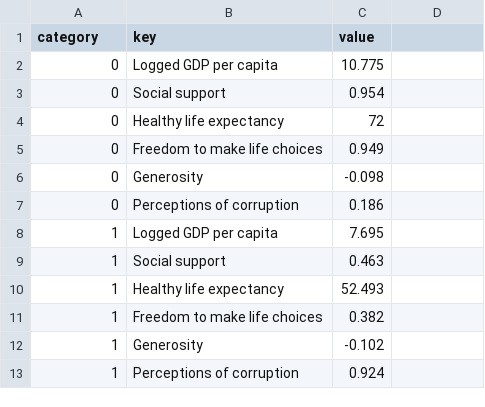
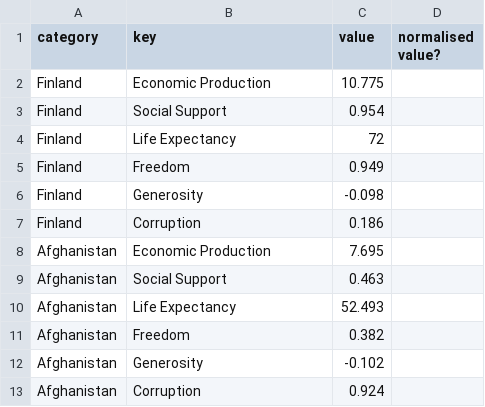
Before and after one commit to eujiaxin/World-Happiness-Visualisation, a CSV file: data/finland_afghanistan_data.csv, drawn as a sheet.

Commit message:
Update data

```diff
--- a/data/finland_afghanistan_data.csv
+++ b/data/finland_afghanistan_data.csv
@@ -1,13 +1,13 @@
-category,key,value
-0,Logged GDP per capita,10.775
-0,Social support,0.954
-0,Healthy life expectancy,72
-0,Freedom to make life choices,0.949
-0,Generosity,-0.098
-0,Perceptions of corruption,0.186
-1,Logged GDP per capita,7.695
-1,Social support,0.463
-1,Healthy life expectancy,52.493
-1,Freedom to make life choices,0.382
-1,Generosity,-0.102
-1,Perceptions of corruption,0.924
+category,key,value,normalised value?
+Finland,Economic Production,10.775,
+Finland,Social Support,0.954,
+Finland,Life Expectancy,72,
+Finland,Freedom,0.949,
+Finland,Generosity,-0.098,
+Finland,Corruption,0.186,
+Afghanistan,Economic Production,7.695,
+Afghanistan,Social Support,0.463,
+Afghanistan,Life Expectancy,52.493,
+Afghanistan,Freedom,0.382,
+Afghanistan,Generosity,-0.102,
+Afghanistan,Corruption,0.924,
```
